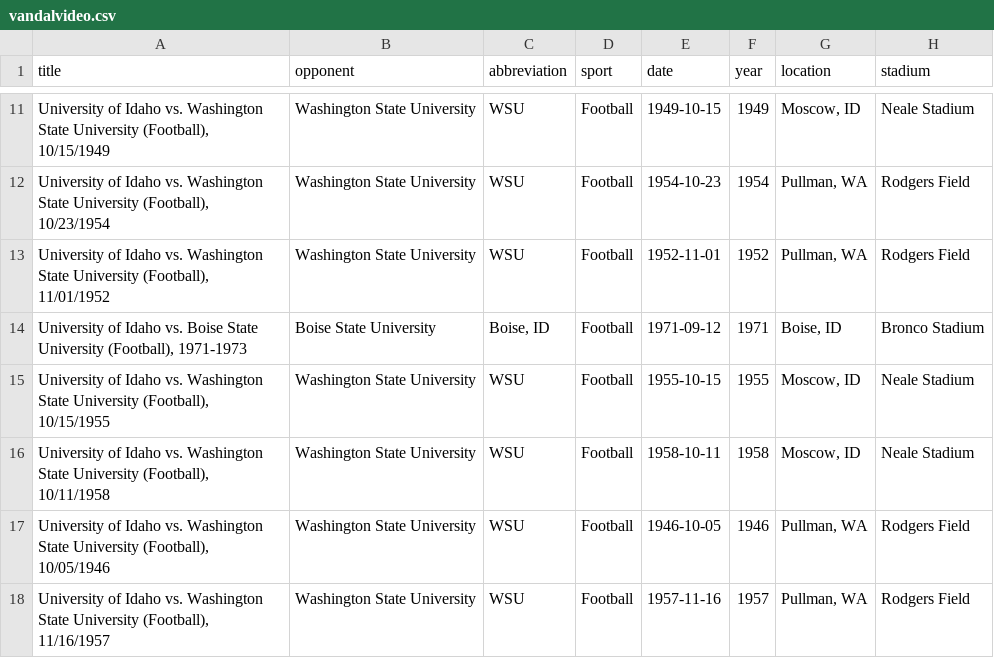
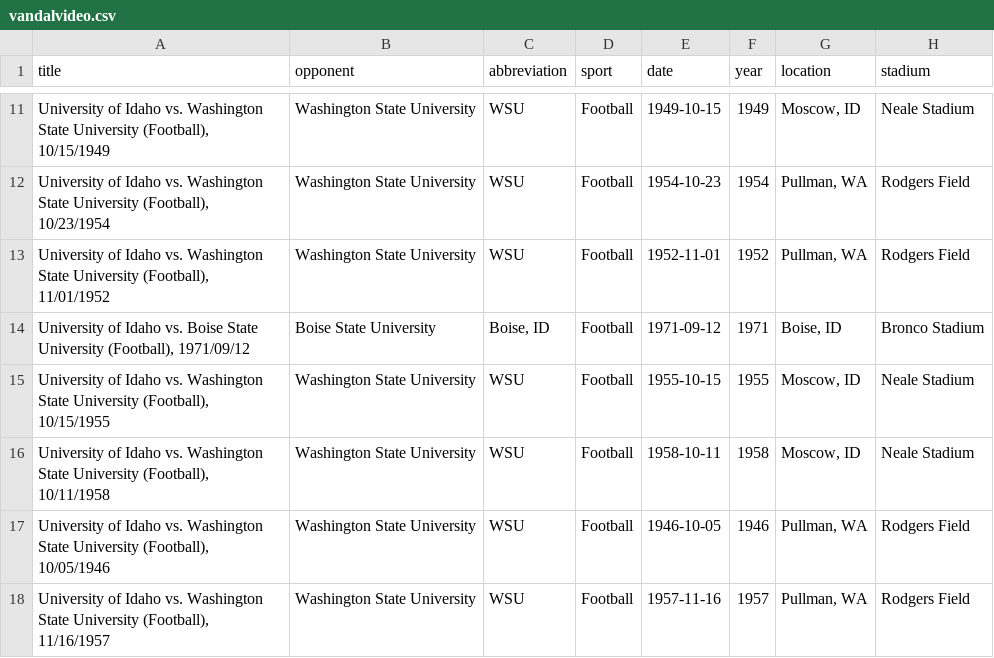
Before and after one commit to uidaholib/campus-collections-template, a CSV file: _data/vandalvideo.csv, drawn as a sheet; only a part is shown, gaps mark what is left out; the diff names each change by its address in the sheet, - before the commit and + after, or states it on an @@ line.

Commit message:
uniform title

```diff
--- a/_data/vandalvideo.csv
+++ b/_data/vandalvideo.csv
-A14 (title): …University (Football), 1971-1973
+A14 (title): …University (Football), 1971/09/12
```
